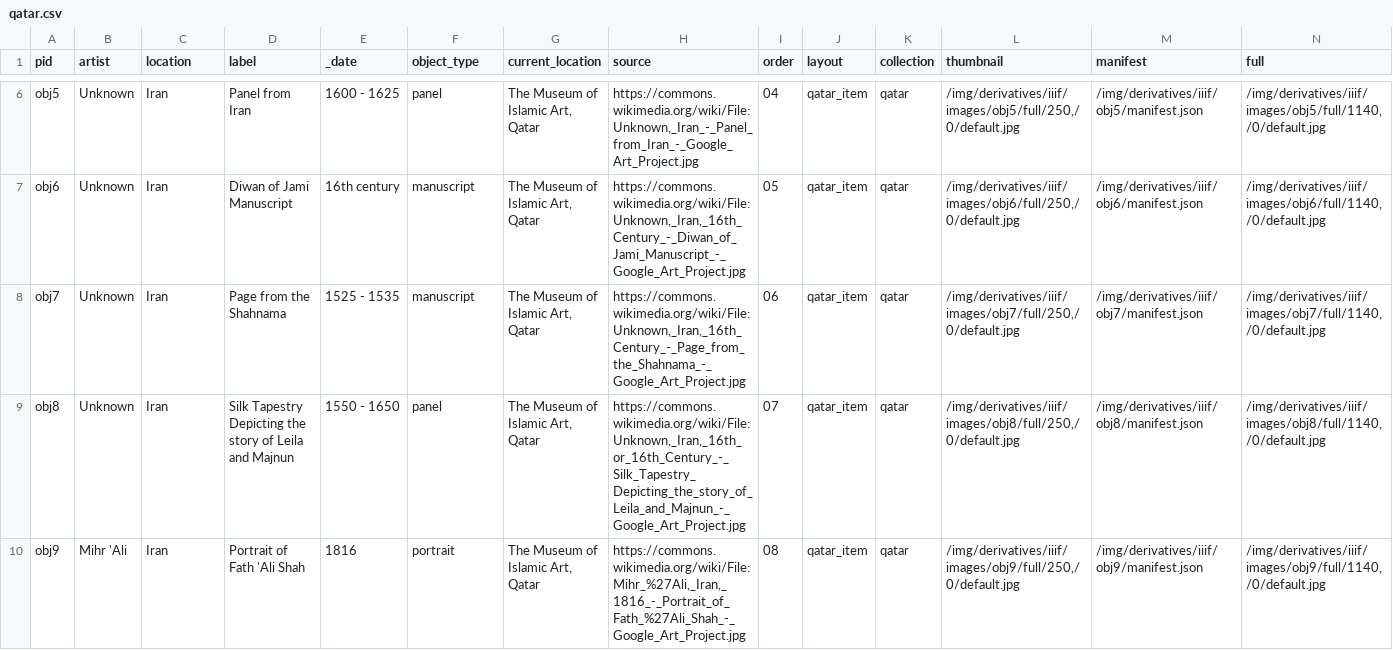
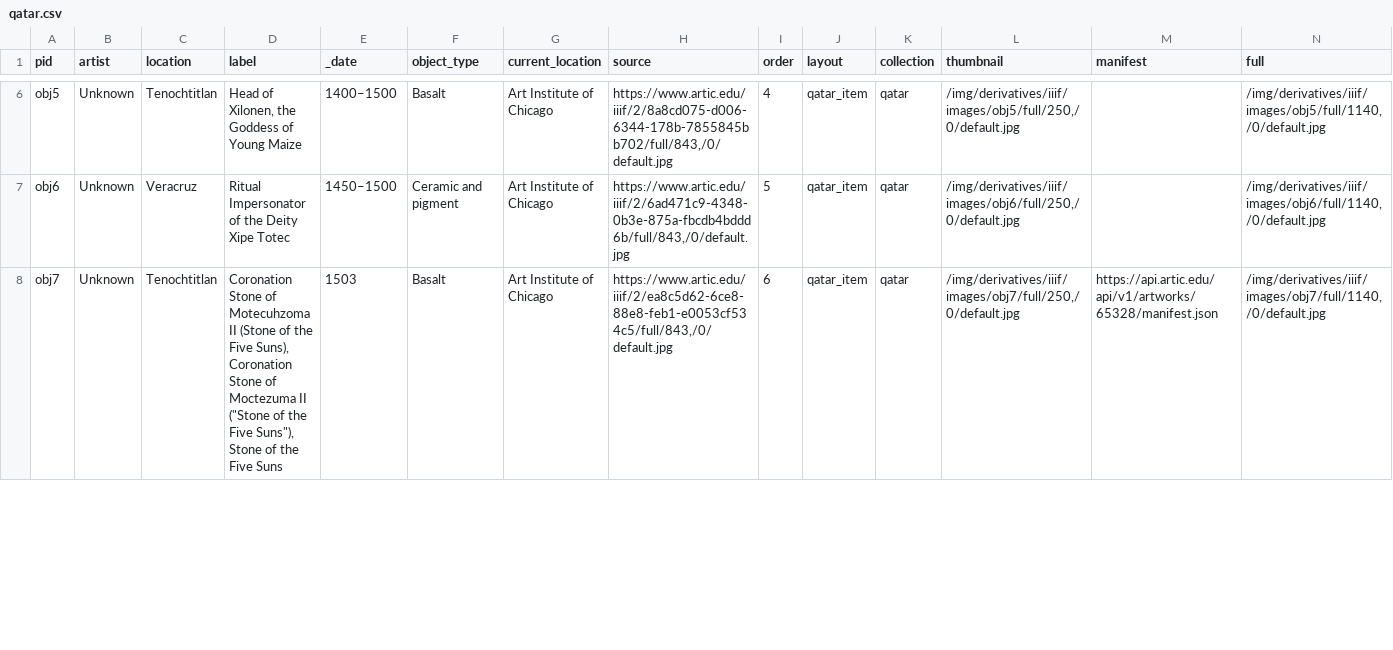
Before and after one commit to benjohnsto/waxdemo, a CSV file: _data/qatar.csv, drawn as a sheet; only a part is shown, gaps mark what is left out; removed rows and columns are numbered as before the commit, all else as after; the diff covers the shown part only; the diff names each change by its address in the sheet, - before the commit and + after, or states it on an @@ line.

Commit message:
Update qatar.csv

```diff
--- a/_data/qatar.csv
+++ b/_data/qatar.csv
-C6 (location): Iran
+C6 (location): Tenochtitlan
-D6 (label): Panel from Iran
+D6 (label): Head of Xilonen, the Goddess of Young Maize
-E6 (_date): 1600 - 1625
+E6 (_date): 1400–1500
-F6 (object_type): panel
+F6 (object_type): Basalt
-G6:G8 (current_location): The Museum of Islamic Art, Qatar
+G6:G8 (current_location): Art Institute of Chicago
-H6 (source): https://commons.wikimedia.org/wiki/File:Unknown,_Iran_-_Panel_from_Iran_-_Google_Art_Project.jpg
+H6 (source): https://www.artic.edu/iiif/2/8a8cd075-d006-6344-178b-7855845bb702/full/843,/0/default.jpg
-I6 (order): 04
+I6 (order): 4
-M6 (manifest): /img/derivatives/iiif/obj5/manifest.json
+M6 (manifest): (empty)
-C7 (location): Iran
+C7 (location): Veracruz
-D7 (label): Diwan of Jami Manuscript
+D7 (label): Ritual Impersonator of the Deity Xipe Totec
-E7 (_date): 16th century
+E7 (_date): 1450–1500
-F7 (object_type): manuscript
+F7 (object_type): Ceramic and pigment
-H7 (source): https://commons.wikimedia.org/wiki/File:Unknown,_Iran,_16th_Century_-_Diwan_of_Jami_Manuscript_-_Google_Art_Project.jpg
+H7 (source): https://www.artic.edu/iiif/2/6ad471c9-4348-0b3e-875a-fbcdb4bddd6b/full/843,/0/default.jpg
-I7 (order): 05
+I7 (order): 5
-M7 (manifest): /img/derivatives/iiif/obj6/manifest.json
+M7 (manifest): (empty)
-C8 (location): Iran
+C8 (location): Tenochtitlan
-D8 (label): Page from the Shahnama
+D8 (label): Coronation Stone of Motecuhzoma II (Stone of the Five Suns), Coronation Stone of Moctezuma II ("Stone of the Five Suns"), Stone of the Five Suns
-E8 (_date): 1525 - 1535
+E8 (_date): 1503
-F8 (object_type): manuscript
+F8 (object_type): Basalt
-H8 (source): https://commons.wikimedia.org/wiki/File:Unknown,_Iran,_16th_Century_-_Page_from_the_Shahnama_-_Google_Art_Project.jpg
+H8 (source): https://www.artic.edu/iiif/2/ea8c5d62-6ce8-88e8-feb1-e0053cf534c5/full/843,/0/default.jpg
-I8 (order): 06
+I8 (order): 6
-M8 (manifest): /img/derivatives/iiif/obj7/manifest.json
+M8 (manifest): https://api.artic.edu/api/v1/artworks/65328/manifest.json
-row 9: obj8 | Unknown | Iran | Silk Tapestry Depicting the story of Leila and Majnun | 1550 - 1650 | panel | The Museum of Islamic Art, Qatar | https://commons.wikimedia.org/wiki/File:Unknown,_Iran,_16th_or_16th_Century_-_Silk_Tapestry_Depicting_the_story_of_Leila_and_Majnun_-_Google_Art_Project.jpg | 07 | qatar_item | qatar | /img/derivatives/iiif/images/obj8/full/250,/0/default.jpg | /img/derivatives/iiif/obj8/manifest.json | /img/derivatives/iiif/images/obj8/full/1140,/0/default.jpg
-row 10: obj9 | Mihr 'Ali | Iran | Portrait of Fath 'Ali Shah | 1816 | portrait | The Museum of Islamic Art, Qatar | https://commons.wikimedia.org/wiki/File:Mihr_%27Ali,_Iran,_1816_-_Portrait_of_Fath_%27Ali_Shah_-_Google_Art_Project.jpg | 08 | qatar_item | qatar | /img/derivatives/iiif/images/obj9/full/250,/0/default.jpg | /img/derivatives/iiif/obj9/manifest.json | /img/derivatives/iiif/images/obj9/full/1140,/0/default.jpg
```
Also changed, not shown: 2 added rows, 3 removed rows and 33 edited cells elsewhere in this file.
